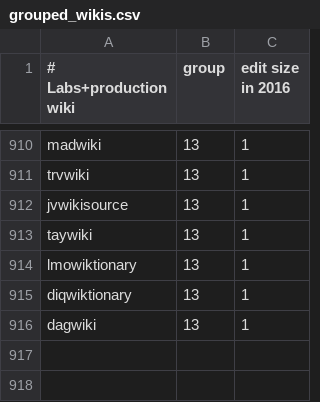
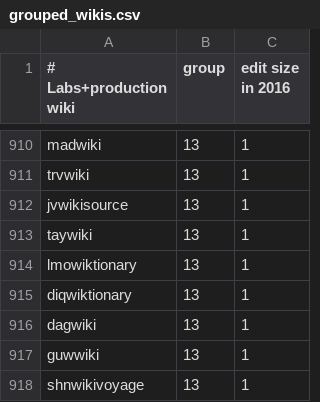
Before and after one commit to wikimedia/analytics-refinery, a CSV file: static_data/mediawiki/grouped_wikis/grouped_wikis.csv, drawn as a sheet; only a part is shown, gaps mark what is left out; the diff names each change by its address in the sheet, - before the commit and + after, or states it on an @@ line.

Commit message:
Add new wikis to sqoop list
Add the projects, guwwiki and shnwikivoyage, to sqoop list
after synced in cloudDB.

Bug: T304632
Change-Id: I0cdfe099ecffeaea316e44ab20677585e1afef8c

```diff
--- a/static_data/mediawiki/grouped_wikis/grouped_wikis.csv
+++ b/static_data/mediawiki/grouped_wikis/grouped_wikis.csv
+row 917: guwwiki | 13 | 1
+row 918: shnwikivoyage | 13 | 1
```
